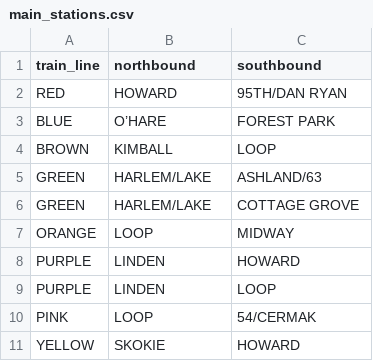
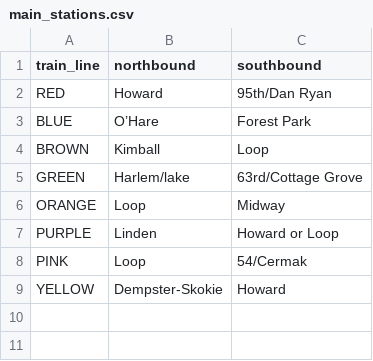
Before and after one commit to ddpalacios/Android-Live-Tracker, a CSV file: app/src/main/res/raw/main_stations.csv, drawn as a sheet.

```diff
--- a/app/src/main/res/raw/main_stations.csv
+++ b/app/src/main/res/raw/main_stations.csv
@@ -1,11 +1,9 @@
 train_line,northbound,southbound
-RED,HOWARD,95TH/DAN RYAN
-BLUE,O’HARE,FOREST PARK
-BROWN,KIMBALL,LOOP
-GREEN,HARLEM/LAKE,ASHLAND/63
-GREEN,HARLEM/LAKE,COTTAGE GROVE
-ORANGE,LOOP,MIDWAY
-PURPLE,LINDEN,HOWARD
-PURPLE,LINDEN,LOOP
-PINK,LOOP,54/CERMAK
-YELLOW,SKOKIE,HOWARD
+RED,Howard,95th/Dan Ryan
+BLUE,O’Hare,Forest Park
+BROWN,Kimball,Loop
+GREEN,Harlem/lake,63rd/Cottage Grove
+ORANGE,Loop,Midway
+PURPLE,Linden,Howard or Loop
+PINK,Loop,54/Cermak
+YELLOW,Dempster-Skokie,Howard
```
Also changed, not shown: 1 other file.
